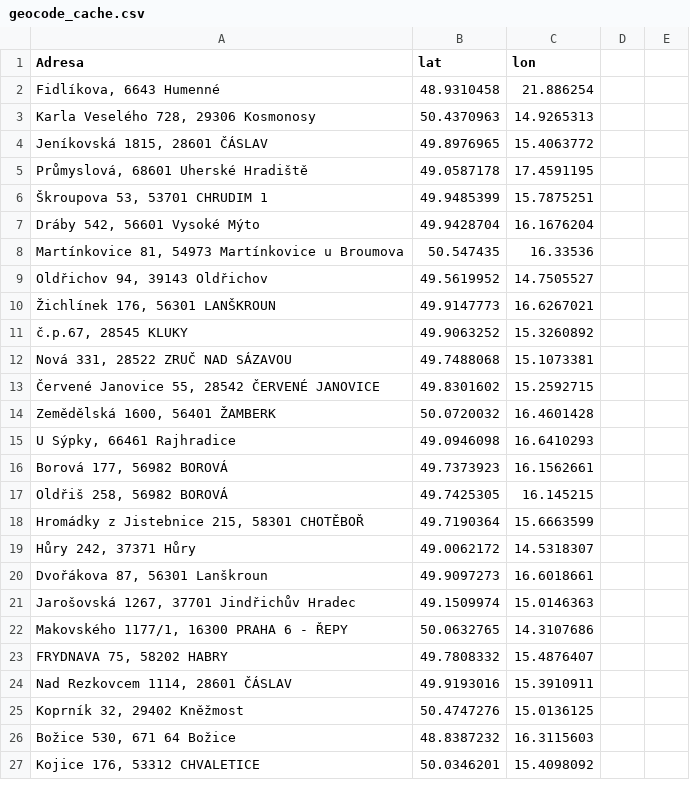
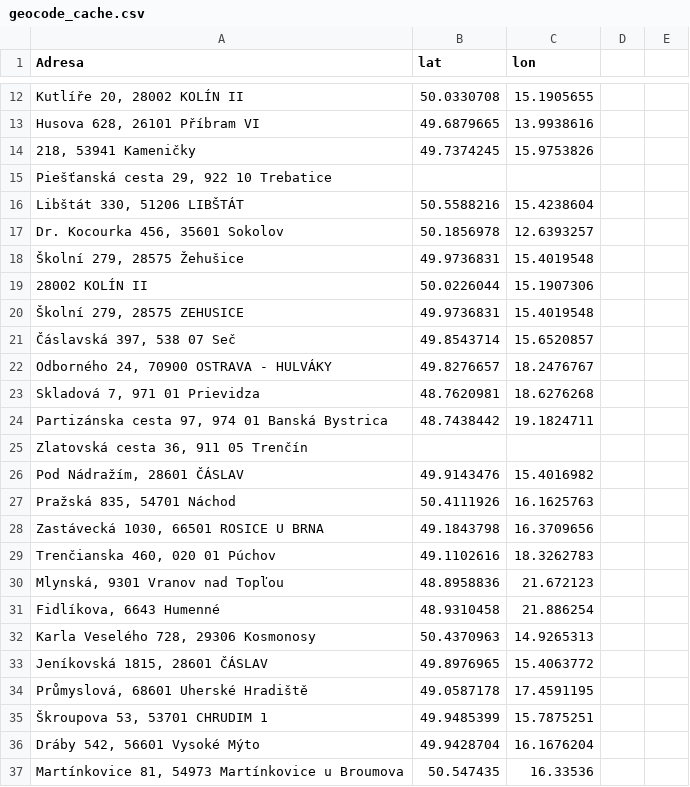
Before and after one commit to arsenibobryshau/interaktivni-mapa, a CSV file: geocode_cache.csv, drawn as a sheet; only a part is shown, gaps mark what is left out; the shorter side is filled out with more unchanged rows; the diff covers the shown part only; the diff names each change by its address in the sheet, - before the commit and + after, or states it on an @@ line.

```diff
--- a/geocode_cache.csv
+++ b/geocode_cache.csv
+row 12: Kutlíře 20, 28002 KOLÍN II | 50.0330708 | 15.1905655
+row 13: Husova 628, 26101 Příbram VI | 49.6879665 | 13.9938616
+row 14: 218, 53941 Kameničky | 49.7374245 | 15.9753826
+row 15: Piešťanská cesta 29, 922 10 Trebatice
+row 16: Libštát 330, 51206 LIBŠTÁT | 50.5588216 | 15.4238604
+row 17: Dr. Kocourka 456, 35601 Sokolov | 50.1856978 | 12.6393257
+row 18: Školní 279, 28575 Žehušice | 49.9736831 | 15.4019548
+row 19: 28002 KOLÍN II | 50.0226044 | 15.1907306
+row 20: Školní 279, 28575 ZEHUSICE | 49.9736831 | 15.4019548
+row 21: Čáslavská 397, 538 07 Seč | 49.8543714 | 15.6520857
+row 22: Odborného 24, 70900 OSTRAVA - HULVÁKY | 49.8276657 | 18.2476767
+row 23: Skladová 7, 971 01 Prievidza | 48.7620981 | 18.6276268
+row 24: Partizánska cesta 97, 974 01 Banská Bystrica | 48.7438442 | 19.1824711
+row 25: Zlatovská cesta 36, 911 05 Trenčín
+row 26: Pod Nádražím, 28601 ČÁSLAV | 49.9143476 | 15.4016982
+row 27: Pražská 835, 54701 Náchod | 50.4111926 | 16.1625763
+row 28: Zastávecká 1030, 66501 ROSICE U BRNA | 49.1843798 | 16.3709656
+row 29: Trenčianska 460, 020 01 Púchov | 49.1102616 | 18.3262783
+row 30: Mlynská, 9301 Vranov nad Topľou | 48.8958836 | 21.672123
```
Also changed, not shown: 13 added rows, 1 removed row and 15 edited cells elsewhere in this file, 2 other files.
